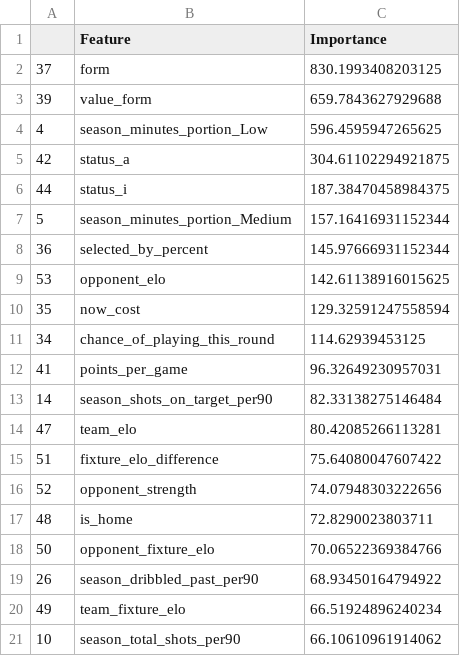
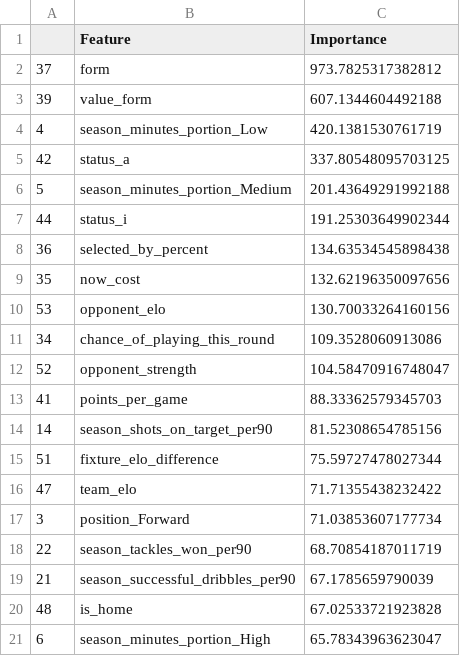
Before and after one commit to matecsapo/Fantasy-Premier-League-Model, a CSV file: models/V3/Feature_Importances.csv, drawn as a sheet.

```diff
--- a/models/V3/Feature_Importances.csv
+++ b/models/V3/Feature_Importances.csv
@@ -1,21 +1,21 @@
 ,Feature,Importance
-37,form,830.1993408203125
-39,value_form,659.7843627929688
-4,season_minutes_portion_Low,596.4595947265625
-42,status_a,304.61102294921875
-44,status_i,187.38470458984375
-5,season_minutes_portion_Medium,157.16416931152344
-36,selected_by_percent,145.97666931152344
-53,opponent_elo,142.61138916015625
-35,now_cost,129.32591247558594
-34,chance_of_playing_this_round,114.62939453125
-41,points_per_game,96.32649230957031
-14,season_shots_on_target_per90,82.33138275146484
-47,team_elo,80.42085266113281
-51,fixture_elo_difference,75.64080047607422
-52,opponent_strength,74.07948303222656
-48,is_home,72.8290023803711
-50,opponent_fixture_elo,70.06522369384766
-26,season_dribbled_past_per90,68.93450164794922
-49,team_fixture_elo,66.51924896240234
-10,season_total_shots_per90,66.10610961914062
+37,form,973.7825317382812
+39,value_form,607.1344604492188
+4,season_minutes_portion_Low,420.1381530761719
+42,status_a,337.80548095703125
+5,season_minutes_portion_Medium,201.43649291992188
+44,status_i,191.25303649902344
+36,selected_by_percent,134.63534545898438
+35,now_cost,132.62196350097656
+53,opponent_elo,130.70033264160156
+34,chance_of_playing_this_round,109.3528060913086
+52,opponent_strength,104.58470916748047
+41,points_per_game,88.33362579345703
+14,season_shots_on_target_per90,81.52308654785156
+51,fixture_elo_difference,75.59727478027344
+47,team_elo,71.71355438232422
+3,position_Forward,71.03853607177734
+22,season_tackles_won_per90,68.70854187011719
+21,season_successful_dribbles_per90,67.1785659790039
+48,is_home,67.02533721923828
+6,season_minutes_portion_High,65.78343963623047
```
Also changed, not shown: 14 other files.
